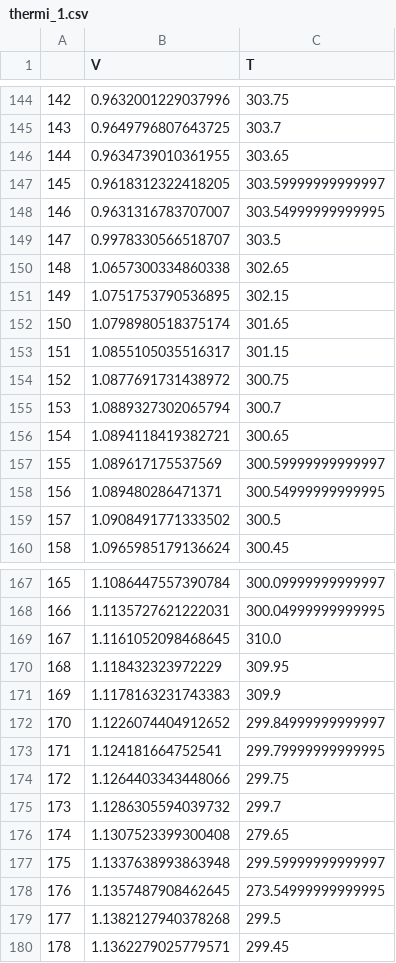
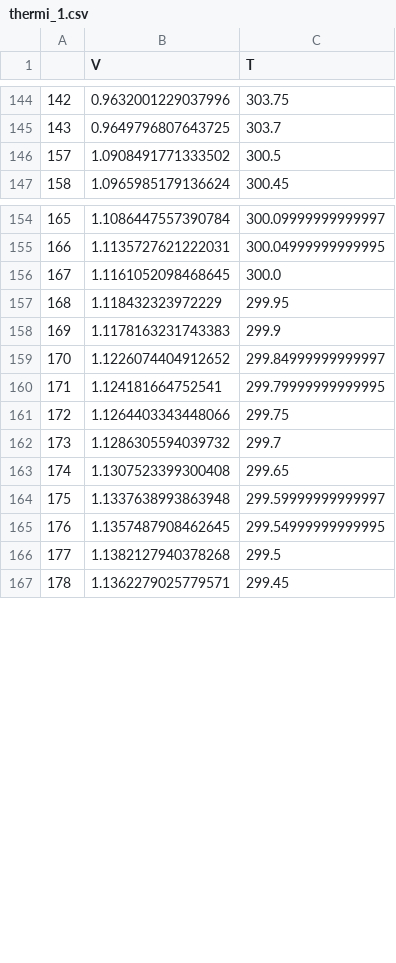
Before and after one commit to OliRom/PHS2903, a CSV file: data/etalonnage_v_t/thermi_1.csv, drawn as a sheet; only a part is shown, gaps mark what is left out; the diff covers the shown part only.

Commit message:
Correction des données abérantes.

```diff
--- a/data/etalonnage_v_t/thermi_1.csv
+++ b/data/etalonnage_v_t/thermi_1.csv
@@ -145,15 +145,2 @@
 143,0.9649796807643725,303.7
-144,0.9634739010361955,303.65
-145,0.9618312322418205,303.59999999999997
-146,0.9631316783707007,303.54999999999995
-147,0.9978330566518707,303.5
-148,1.0657300334860338,302.65
-149,1.0751753790536895,302.15
-150,1.0798980518375174,301.65
-151,1.0855105035516317,301.15
-152,1.0877691731438972,300.75
-153,1.0889327302065794,300.7
-154,1.0894118419382721,300.65
-155,1.089617175537569,300.59999999999997
-156,1.089480286471371,300.54999999999995
 157,1.0908491771333502,300.5
@@ -168,5 +155,5 @@
 166,1.1135727621222031,300.04999999999995
-167,1.1161052098468645,310.0
-168,1.118432323972229,309.95
-169,1.1178163231743383,309.9
+167,1.1161052098468645,300.0
+168,1.118432323972229,299.95
+169,1.1178163231743383,299.9
 170,1.1226074404912652,299.84999999999997
@@ -175,5 +162,5 @@
 173,1.1286305594039732,299.7
-174,1.1307523399300408,279.65
+174,1.1307523399300408,299.65
 175,1.1337638993863948,299.59999999999997
-176,1.1357487908462645,273.54999999999995
+176,1.1357487908462645,299.54999999999995
 177,1.1382127940378268,299.5
```
Also changed, not shown: 10 edited cells elsewhere in this file.
